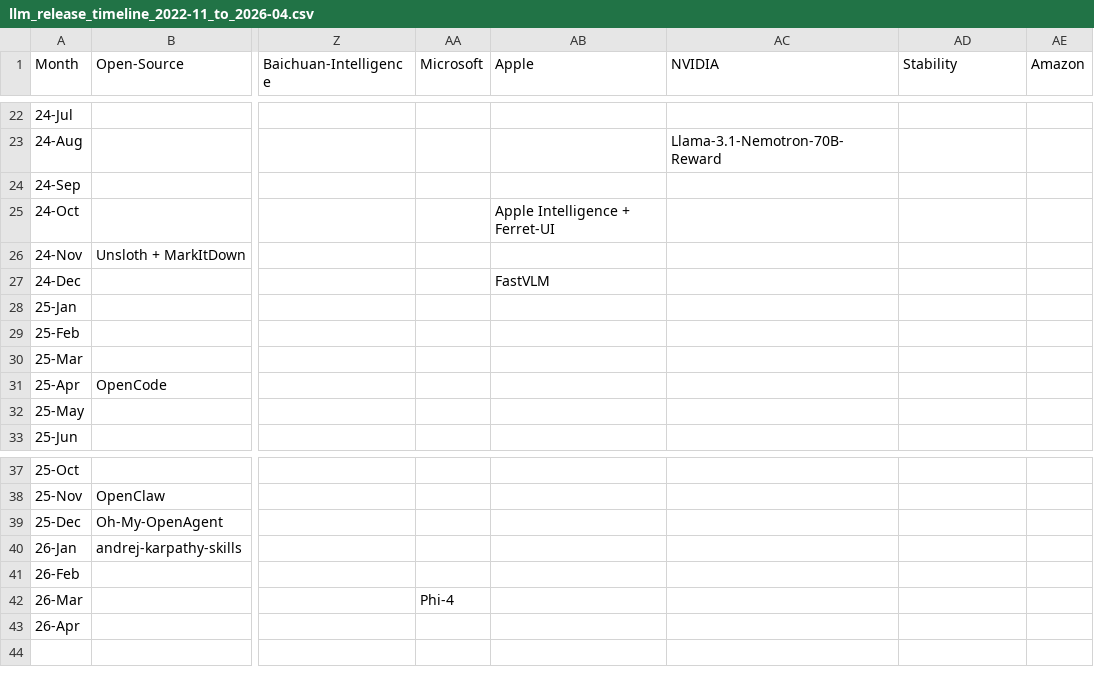
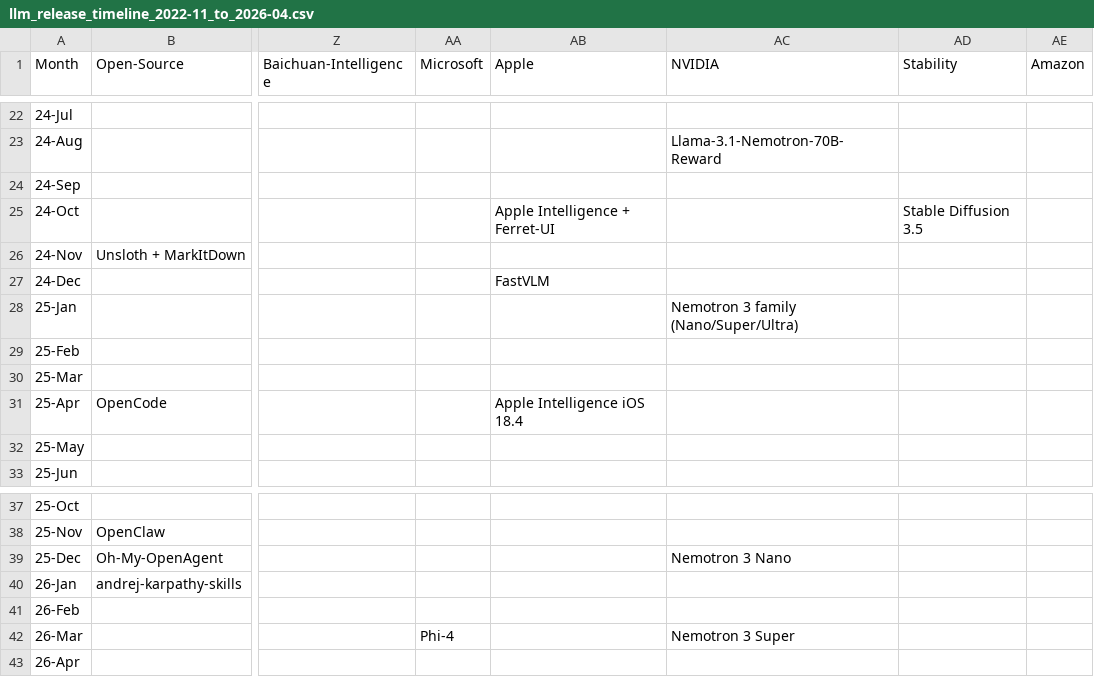
Before and after one commit to Physics-Lee/Monthly_Table_of_LLM_Releasing, a CSV file: llm_release_timeline_2022-11_to_2026-04.csv, drawn as a sheet; only a part is shown, gaps mark what is left out; the diff names each change by its address in the sheet, - before the commit and + after, or states it on an @@ line.

Commit message:
feat: add 2025-2026 releases for Apple, NVIDIA, Stability
Apple:
- Apple Intelligence iOS 18.4 (2025-04) - multi-language expansion

NVIDIA:
- Nemotron 3 family announced (2025-01)
- Nemotron 3 Nano (2025-12)
- Nemotron 3 Super (2026-03)

Stability:
- Stable Diffusion 3.5 (2024-10) - was missing from table

- Add inferURL patterns for new models
- Regenerate all outputs

```diff
--- a/llm_release_timeline_2022-11_to_2026-04.csv
+++ b/llm_release_timeline_2022-11_to_2026-04.csv
-AD25 (Stability): (empty)
+AD25 (Stability): Stable Diffusion 3.5
-AC28 (NVIDIA): (empty)
+AC28 (NVIDIA): Nemotron 3 family (Nano/Super/Ultra)
-AB31 (Apple): (empty)
+AB31 (Apple): Apple Intelligence iOS 18.4
-AC39 (NVIDIA): (empty)
+AC39 (NVIDIA): Nemotron 3 Nano
-AC42 (NVIDIA): (empty)
+AC42 (NVIDIA): Nemotron 3 Super
```
Also changed, not shown: 4 other files.
